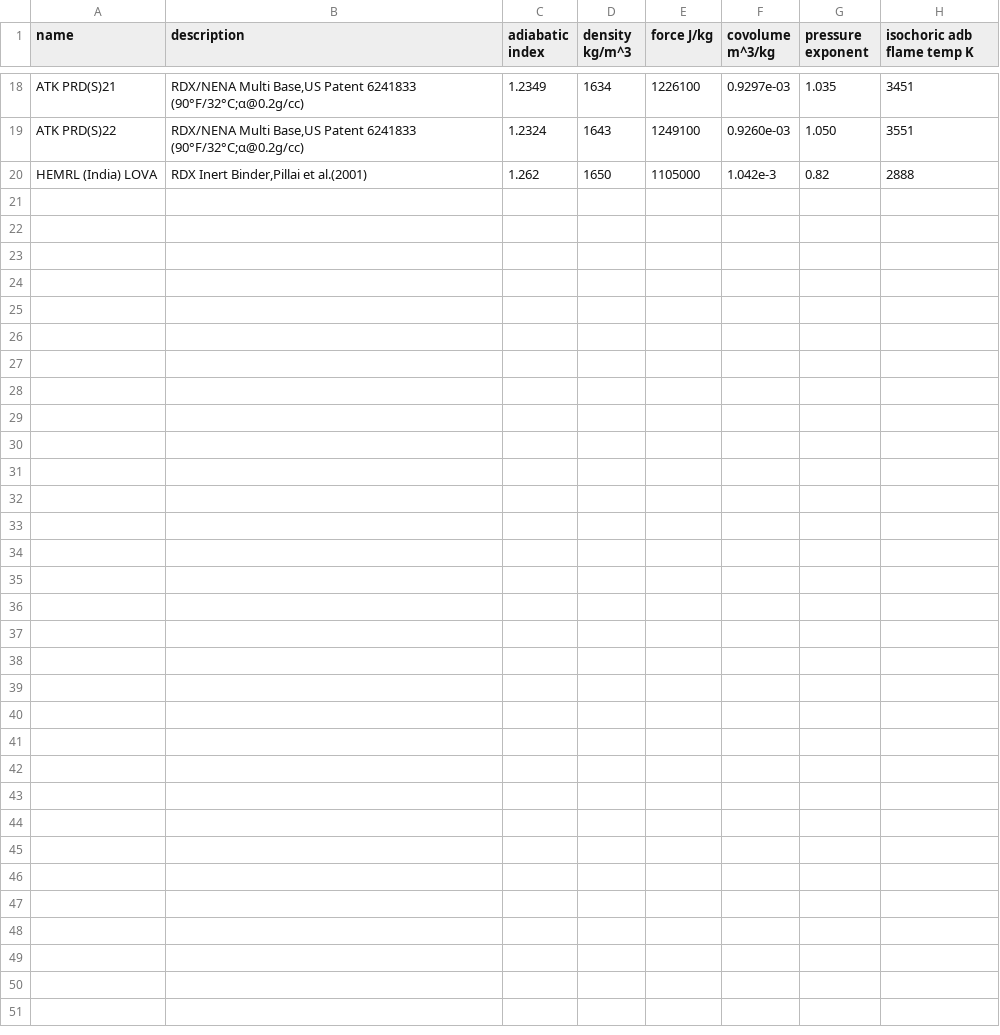
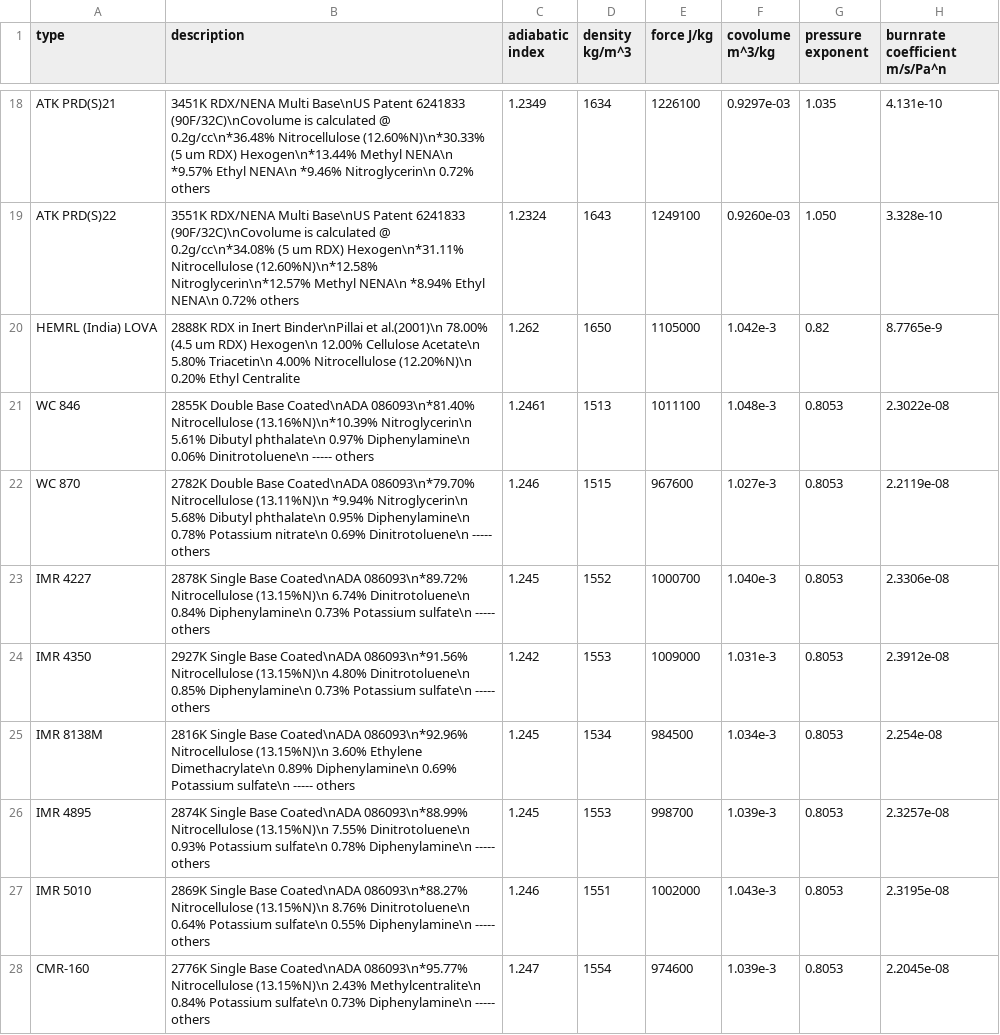
Before and after one commit to Prethea-Phoenixia/minimalist-interior-ballistics, a CSV file: ballistics/propellants.csv, drawn as a sheet; only a part is shown, gaps mark what is left out; the diff covers the shown part only; the diff names each change by its address in the sheet, - before the commit and + after, or states it on an @@ line.

```diff
--- a/ballistics/propellants.csv
+++ b/ballistics/propellants.csv
-A1: name
+A1: type
-H1: isochoric adb flame temp K
+H1: burnrate coefficient m/s/Pa^n
-B18 (description): RDX/NENA Multi Base,US Patent 6241833 (90°F/32°C;α@0.2g/cc)
+B18 (description): 3451K RDX/NENA Multi Base\nUS Patent 6241833 (90F/32C)\nCovolume is calculated @ 0.2g/cc\n*36.48% Nitrocellulose (12.60%N)\n*30.33% (5 um RDX) Hexogen\n*13.44% Methyl NENA\n *9.57% Ethyl NENA\n *9.46% Nitroglycerin\n 0.72% others
-H18 (burnrate coefficient m/s/Pa^n): 3451
+H18 (burnrate coefficient m/s/Pa^n): 4.131e-10
-B19 (description): RDX/NENA Multi Base,US Patent 6241833 (90°F/32°C;α@0.2g/cc)
+B19 (description): 3551K RDX/NENA Multi Base\nUS Patent 6241833 (90F/32C)\nCovolume is calculated @ 0.2g/cc\n*34.08% (5 um RDX) Hexogen\n*31.11% Nitrocellulose (12.60%N)\n*12.58% Nitroglycerin\n*12.57% Methyl NENA\n *8.94% Ethyl NENA\n 0.72% others
-H19 (burnrate coefficient m/s/Pa^n): 3551
+H19 (burnrate coefficient m/s/Pa^n): 3.328e-10
-B20 (description): RDX Inert Binder,Pillai et al.(2001)
+B20 (description): 2888K RDX in Inert Binder\nPillai et al.(2001)\n 78.00% (4.5 um RDX) Hexogen\n 12.00% Cellulose Acetate\n 5.80% Triacetin\n 4.00% Nitrocellulose (12.20%N)\n 0.20% Ethyl Centralite
-H20 (burnrate coefficient m/s/Pa^n): 2888
+H20 (burnrate coefficient m/s/Pa^n): 8.7765e-9
+row 21: WC 846 | 2855K Double Base Coated\nADA 086093\n*81.40% Nitrocellulose (13.16%N)\n*10.39% Nitroglycerin\n 5.61% Dibutyl phthalate\n 0.97% Diphenylamine\n 0.06% Dinitrotoluene\n ----- others | 1.2461 | 1513 | 1011100 | 1.048e-3 | 0.8053 | 2.3022e-08
+row 22: WC 870 | 2782K Double Base Coated\nADA 086093\n*79.70% Nitrocellulose (13.11%N)\n *9.94% Nitroglycerin\n 5.68% Dibutyl phthalate\n 0.95% Diphenylamine\n 0.78% Potassium nitrate\n 0.69% Dinitrotoluene\n ----- others | 1.246 | 1515 | 967600 | 1.027e-3 | 0.8053 | 2.2119e-08
+row 23: IMR 4227 | 2878K Single Base Coated\nADA 086093\n*89.72% Nitrocellulose (13.15%N)\n 6.74% Dinitrotoluene\n 0.84% Diphenylamine\n 0.73% Potassium sulfate\n ----- others | 1.245 | 1552 | 1000700 | 1.040e-3 | 0.8053 | 2.3306e-08
+row 24: IMR 4350 | 2927K Single Base Coated\nADA 086093\n*91.56% Nitrocellulose (13.15%N)\n 4.80% Dinitrotoluene\n 0.85% Diphenylamine\n 0.73% Potassium sulfate\n ----- others | 1.242 | 1553 | 1009000 | 1.031e-3 | 0.8053 | 2.3912e-08
+row 25: IMR 8138M | 2816K Single Base Coated\nADA 086093\n*92.96% Nitrocellulose (13.15%N)\n 3.60% Ethylene Dimethacrylate\n 0.89% Diphenylamine\n 0.69% Potassium sulfate\n ----- others | 1.245 | 1534 | 984500 | 1.034e-3 | 0.8053 | 2.254e-08
+row 26: IMR 4895 | 2874K Single Base Coated\nADA 086093\n*88.99% Nitrocellulose (13.15%N)\n 7.55% Dinitrotoluene\n 0.93% Potassium sulfate\n 0.78% Diphenylamine\n ----- others | 1.245 | 1553 | 998700 | 1.039e-3 | 0.8053 | 2.3257e-08
+row 27: IMR 5010 | 2869K Single Base Coated\nADA 086093\n*88.27% Nitrocellulose (13.15%N)\n 8.76% Dinitrotoluene\n 0.64% Potassium sulfate\n 0.55% Diphenylamine\n ----- others | 1.246 | 1551 | 1002000 | 1.043e-3 | 0.8053 | 2.3195e-08
+row 28: CMR-160 | 2776K Single Base Coated\nADA 086093\n*95.77% Nitrocellulose (13.15%N)\n 2.43% Methylcentralite\n 0.84% Potassium sulfate\n 0.73% Diphenylamine\n ----- others | 1.247 | 1554 | 974600 | 1.039e-3 | 0.8053 | 2.2045e-08
```
Also changed, not shown: 32 edited cells elsewhere in this file, 11 other files.
